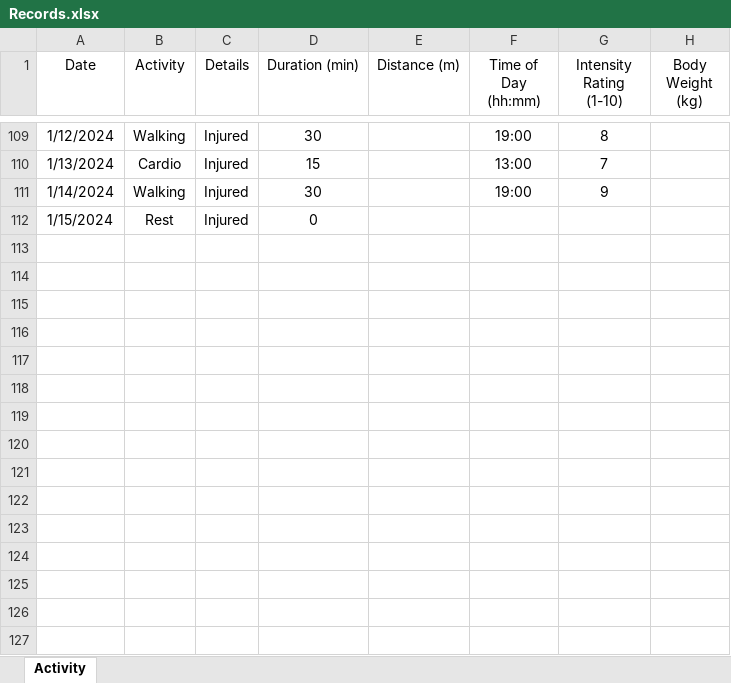
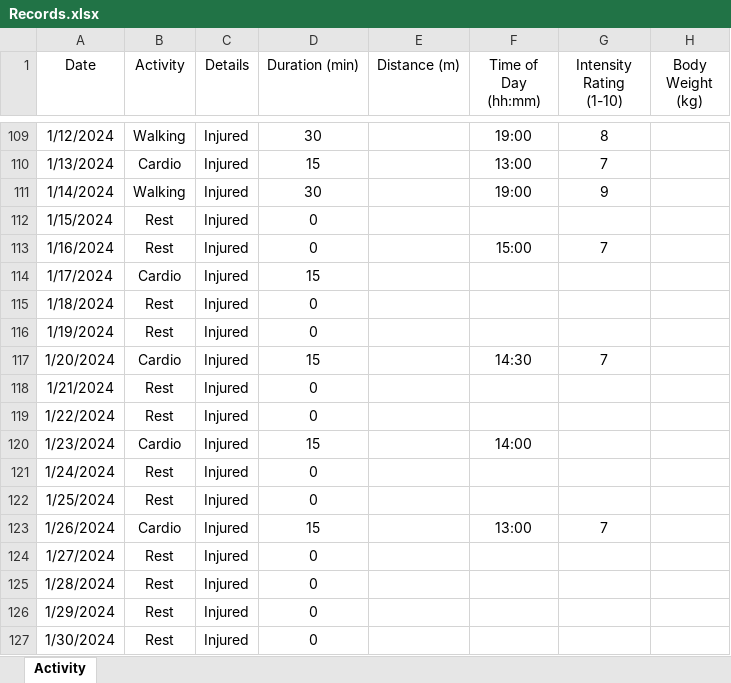
Before and after one commit to rohin-nayar/Transition, an Excel workbook: Data/Records.xlsx, sheet Activity, drawn as a sheet; only a part is shown, gaps mark what is left out; values as stored, in another font and other column widths than the file's, no borders; the diff names each change by its address in the sheet, - before the commit and + after, or states it on an @@ line.

```diff
--- a/Data/Records.xlsx (sheet Activity)
+++ b/Data/Records.xlsx (sheet Activity)
+row 113: 1/16/2024 | Rest | Injured | 0 |  | 15:00 | 7
+row 114: 1/17/2024 | Cardio | Injured | 15
+row 115: 1/18/2024 | Rest | Injured | 0
+row 116: 1/19/2024 | Rest | Injured | 0
+row 117: 1/20/2024 | Cardio | Injured | 15 |  | 14:30 | 7
+row 118: 1/21/2024 | Rest | Injured | 0
+row 119: 1/22/2024 | Rest | Injured | 0
+row 120: 1/23/2024 | Cardio | Injured | 15 |  | 14:00
+row 121: 1/24/2024 | Rest | Injured | 0
+row 122: 1/25/2024 | Rest | Injured | 0
+row 123: 1/26/2024 | Cardio | Injured | 15 |  | 13:00 | 7
+row 124: 1/27/2024 | Rest | Injured | 0
+row 125: 1/28/2024 | Rest | Injured | 0
+row 126: 1/29/2024 | Rest | Injured | 0
+row 127: 1/30/2024 | Rest | Injured | 0
```
Also changed, not shown: 3 other files.
